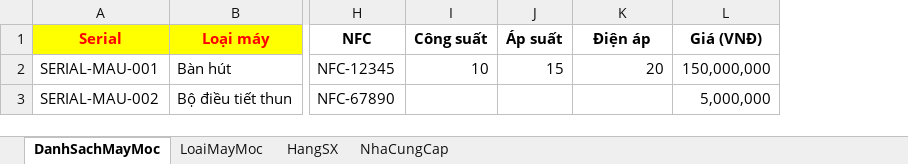
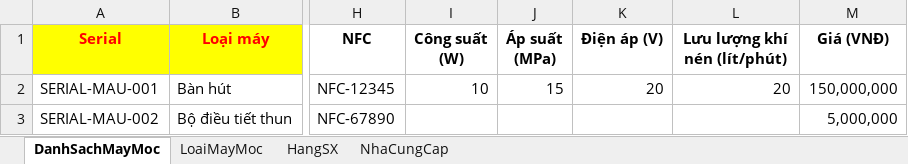
Before and after one commit to avataraand76/tpm, an Excel workbook: frontend/public/Mau_Excel_MayMoc.xlsx, sheet DanhSachMayMoc, drawn as a sheet; only a part is shown, gaps mark what is left out; values as stored, in another font and other column widths than the file's, no borders; the diff names each change by its address in the sheet, - before the commit and + after, or states it on an @@ line.

Commit message:
add | new data column traffic_flow in tb_machine

```diff
--- a/frontend/public/Mau_Excel_MayMoc.xlsx (sheet DanhSachMayMoc)
+++ b/frontend/public/Mau_Excel_MayMoc.xlsx (sheet DanhSachMayMoc)
+column L (Lưu lượng khí nén (lít/phút)), row 2: 20
-I1: Công suất
+I1: Công suất (W)
-J1: Áp suất
+J1: Áp suất (MPa)
-K1: Điện áp
+K1: Điện áp (V)
```
Also changed, not shown: 7 other files.
